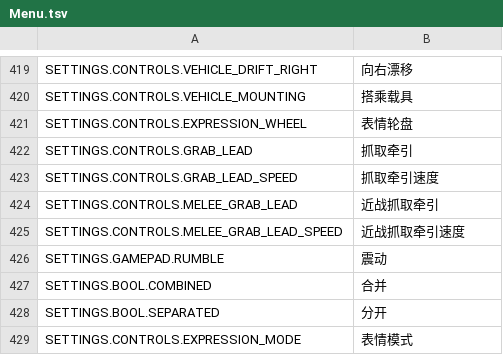
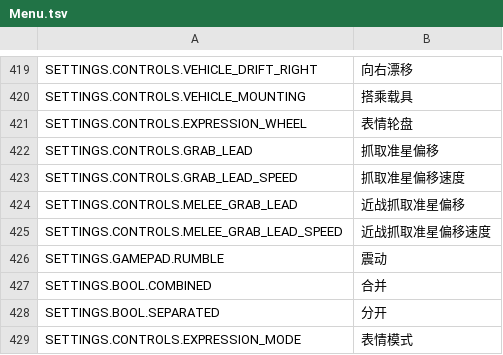
Before and after one commit to TooRed2025/StatsUIPlugin, a TSV file: Chinese_Translation/BepInEx/config/Translation/zh/Localizations/Menu.tsv, drawn as a sheet; only a part is shown, gaps mark what is left out.

```diff
--- a/Chinese_Translation/BepInEx/config/Translation/zh/Localizations/Menu.tsv
+++ b/Chinese_Translation/BepInEx/config/Translation/zh/Localizations/Menu.tsv
@@ -421,6 +421,6 @@ SETTINGS.CONTROLS.VEHICLE_MOUNTING	搭乘载具
 SETTINGS.CONTROLS.EXPRESSION_WHEEL	表情轮盘
-SETTINGS.CONTROLS.GRAB_LEAD	抓取牵引
-SETTINGS.CONTROLS.GRAB_LEAD_SPEED	抓取牵引速度
-SETTINGS.CONTROLS.MELEE_GRAB_LEAD	近战抓取牵引
-SETTINGS.CONTROLS.MELEE_GRAB_LEAD_SPEED	近战抓取牵引速度
+SETTINGS.CONTROLS.GRAB_LEAD	抓取准星偏移
+SETTINGS.CONTROLS.GRAB_LEAD_SPEED	抓取准星偏移速度
+SETTINGS.CONTROLS.MELEE_GRAB_LEAD	近战抓取准星偏移
+SETTINGS.CONTROLS.MELEE_GRAB_LEAD_SPEED	近战抓取准星偏移速度
 SETTINGS.GAMEPAD.RUMBLE	震动
```
Also changed, not shown: Chinese_Translation/BepInEx/config/Translation/zh/Localizations/Input.tsv, 21 other files.
